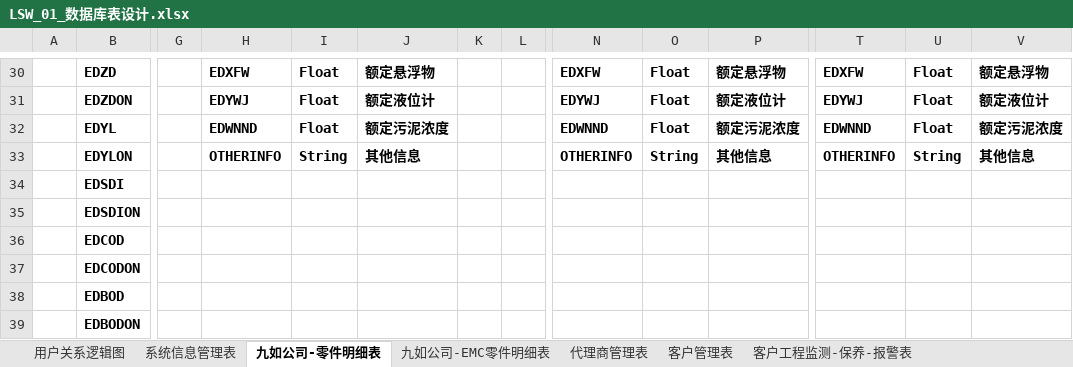
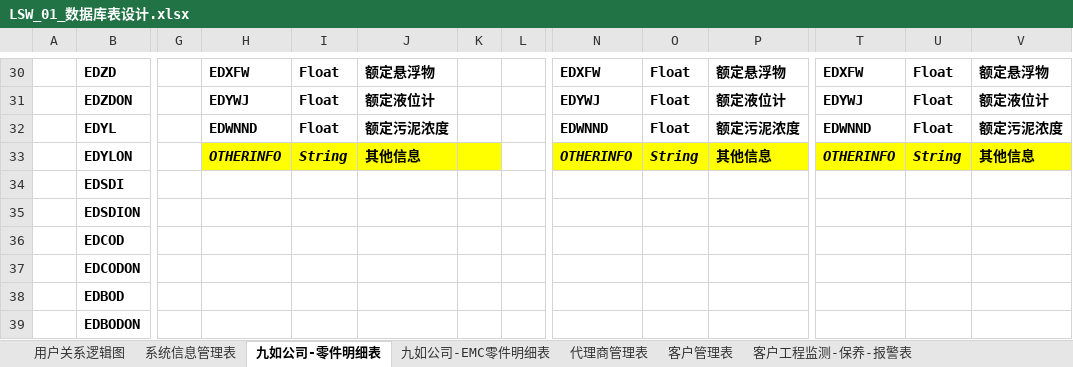
Before and after one commit to rotek/rotek, an Excel workbook: project.file/2-数据库设计/LSW_01_数据库表设计.xlsx, sheet 九如公司-零件明细表, drawn as a sheet; only a part is shown, gaps mark what is left out; values as stored, in another font and other column widths than the file's, no borders; the diff names each change by its address in the sheet, - before the commit and + after, or states it on an @@ line.

```diff
--- a/project.file/2-数据库设计/LSW_01_数据库表设计.xlsx (sheet 九如公司-零件明细表)
+++ b/project.file/2-数据库设计/LSW_01_数据库表设计.xlsx (sheet 九如公司-零件明细表)
-H33:K33 fill: none
+H33:K33 fill: #FFFF00
-H33:J33 italic: off
+H33:J33 italic: on
@@ N33:P33 fill: none → #FFFF00, italic: off → on @@
@@ T33:V33 fill: none → #FFFF00, italic: off → on @@
```
Also changed, not shown: sheet 九如公司-EMC零件明细表, sheet 客户管理表, 2 other files.
